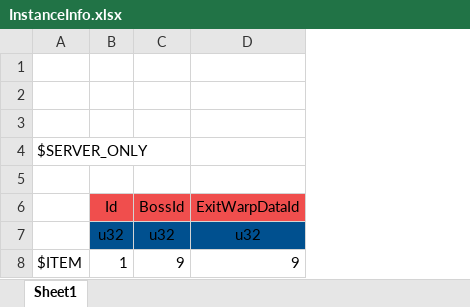
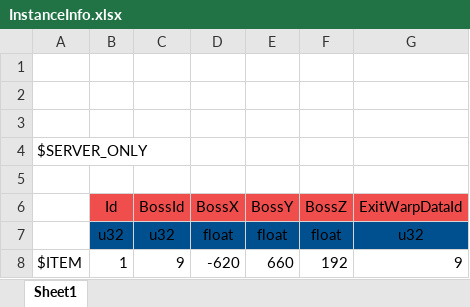
Before and after one commit to YanaPIIDXer/AnpanMMO, an Excel workbook: Master/MasterData/InstanceInfo.xlsx, sheet Sheet1, drawn as a sheet; values as stored, in another font and other column widths than the file's, no borders; the diff names each change by its address in the sheet, - before the commit and + after, or states it on an @@ line.

```diff
--- a/Master/MasterData/InstanceInfo.xlsx (sheet Sheet1)
+++ b/Master/MasterData/InstanceInfo.xlsx (sheet Sheet1)
+column D (BossX), rows 7-8: float | -620
+column E (BossY), rows 7-8: float | 660
+column F (BossZ), rows 7-8: float | 192
```
Also changed, not shown: 2 other files.
